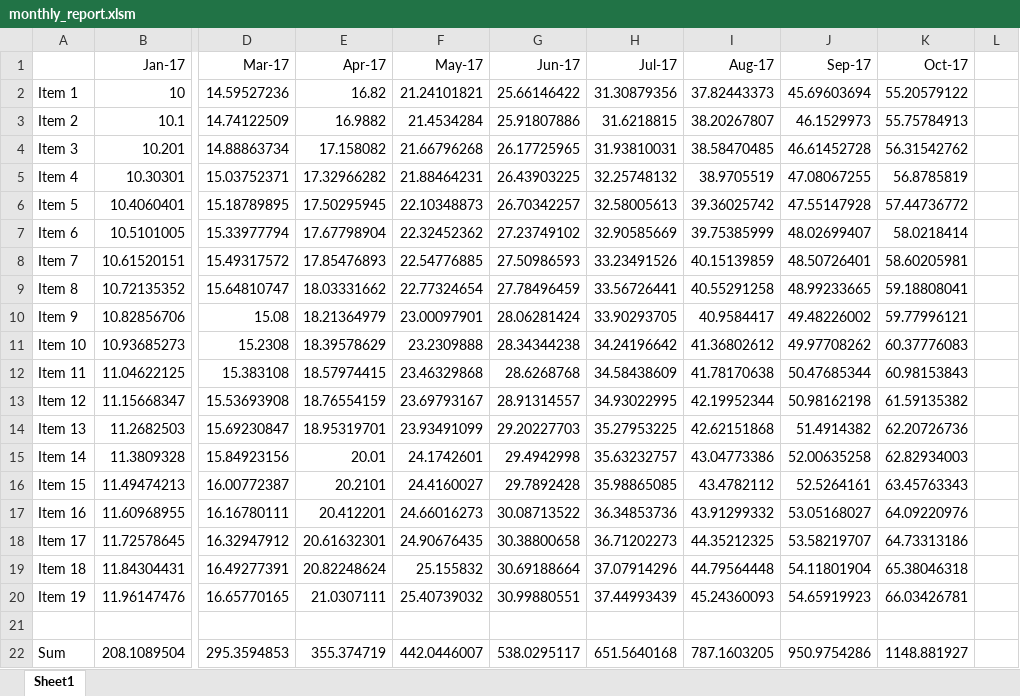
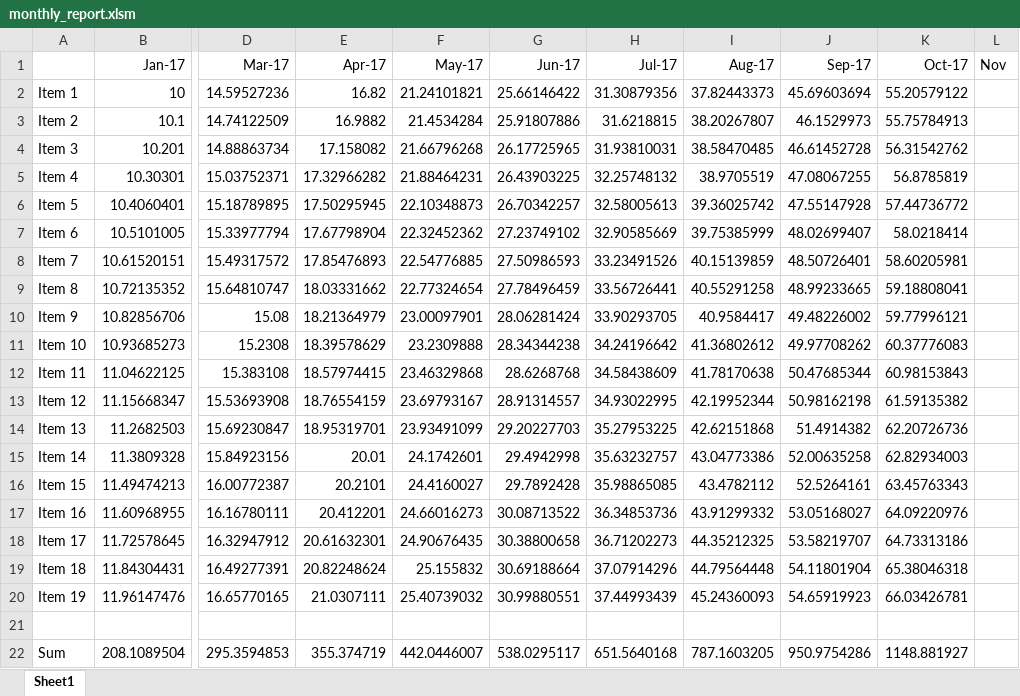
Before and after one commit to fzumstein/test, an Excel workbook: monthly_report.xlsm, sheet Sheet1, drawn as a sheet; only a part is shown, gaps mark what is left out; values as stored, in another font and other column widths than the file's, no borders; the diff names each change by its address in the sheet, - before the commit and + after, or states it on an @@ line.

```diff
--- a/monthly_report.xlsm (sheet Sheet1)
+++ b/monthly_report.xlsm (sheet Sheet1)
-L1: (empty)
+L1: Nov
```
Also changed, not shown: Workbook1.xlsx.
